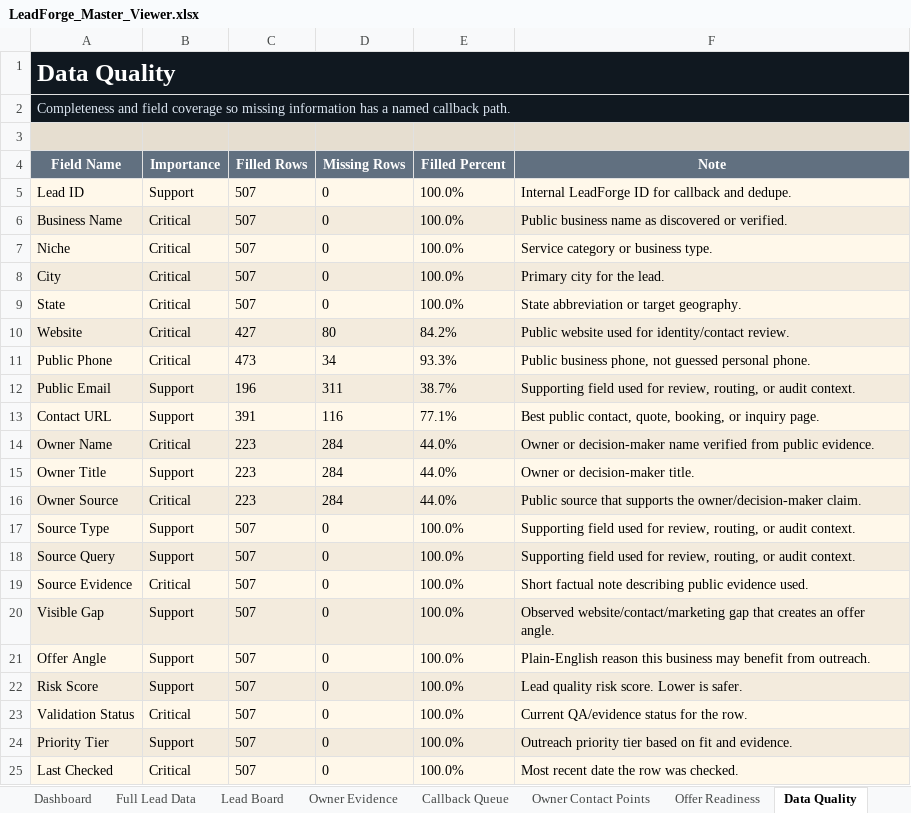
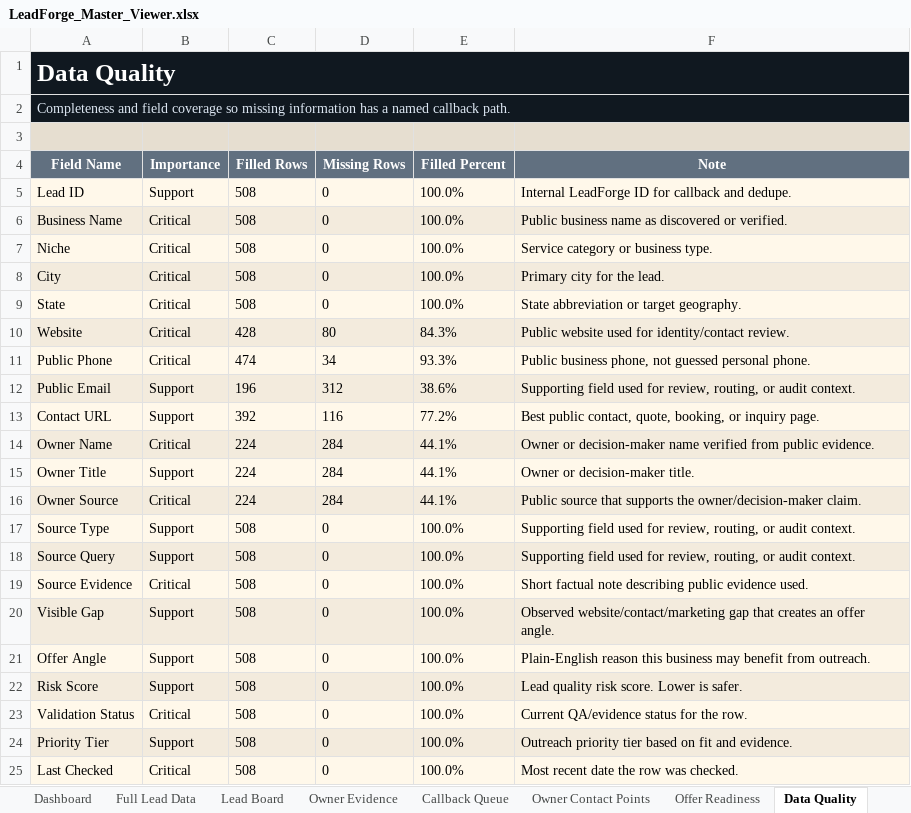
Before and after one commit to x0VIER/leadforge-reboot, an Excel workbook: LeadForge_Reboot/data/views/LeadForge_Master_Viewer.xlsx, sheet Data Quality, drawn as a sheet; values as stored, in another font and other column widths than the file's, no borders; the diff names each change by its address in the sheet, - before the commit and + after, or states it on an @@ line.

```diff
--- a/LeadForge_Reboot/data/views/LeadForge_Master_Viewer.xlsx (sheet Data Quality)
+++ b/LeadForge_Reboot/data/views/LeadForge_Master_Viewer.xlsx (sheet Data Quality)
-C5:C9 (Filled Rows): 507
+C5:C9 (Filled Rows): 508
-C10 (Filled Rows): 427
+C10 (Filled Rows): 428
-E10 (Filled Percent): 84.2%
+E10 (Filled Percent): 84.3%
-C11 (Filled Rows): 473
+C11 (Filled Rows): 474
-D12 (Missing Rows): 311
+D12 (Missing Rows): 312
-E12 (Filled Percent): 38.7%
+E12 (Filled Percent): 38.6%
-C13 (Filled Rows): 391
+C13 (Filled Rows): 392
-E13 (Filled Percent): 77.1%
+E13 (Filled Percent): 77.2%
-C14:C16 (Filled Rows): 223
+C14:C16 (Filled Rows): 224
-E14:E16 (Filled Percent): 44.0%
+E14:E16 (Filled Percent): 44.1%
-C17:C25 (Filled Rows): 507
+C17:C25 (Filled Rows): 508
```
Also changed, not shown: sheet Pest Control Leads 2, sheet Full Lead Data, sheet Lead Board, sheet Offer Readiness, sheet Owner Contact Points, sheet Owner Evidence, 3 more sheets, other sheet tabs, 19 other files.
